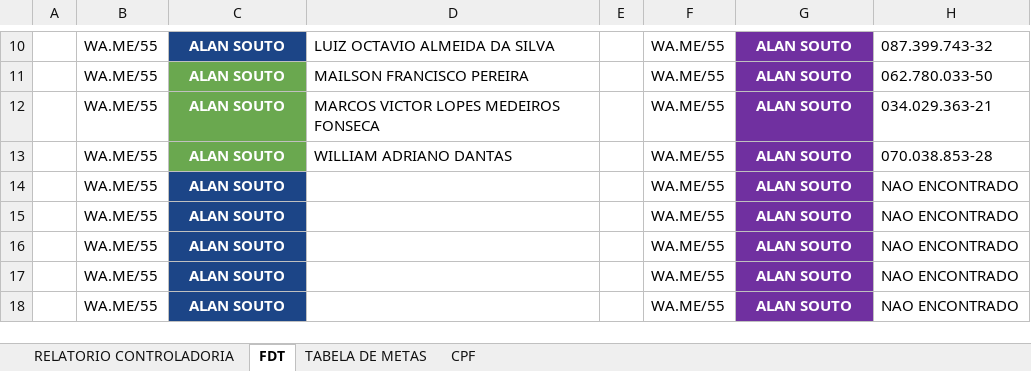
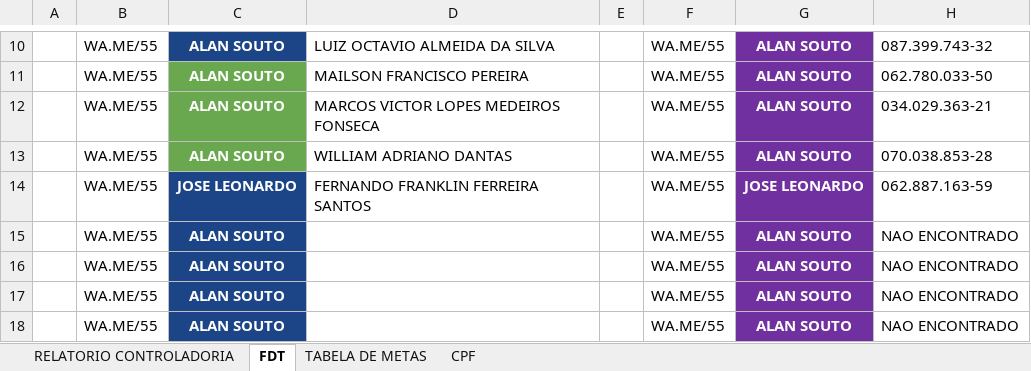
Before and after one commit to alansoutoce/premio, an Excel workbook: PREMIO.xlsx, sheet FDT, drawn as a sheet; only a part is shown, gaps mark what is left out; values as stored, in another font and other column widths than the file's, no borders; removed rows and columns are numbered as before the commit, all else as after; the diff names each change by its address in the sheet, - before the commit and + after, or states it on an @@ line.

Commit message:
Add files via upload

```diff
--- a/PREMIO.xlsx (sheet FDT)
+++ b/PREMIO.xlsx (sheet FDT)
-row 14:  | WA.ME/55 | ALAN SOUTO |  |  | WA.ME/55 | ALAN SOUTO | NAO ENCONTRADO
+row 14:  | WA.ME/55 | JOSE LEONARDO | FERNANDO FRANKLIN FERREIRA SANTOS |  | WA.ME/55 | JOSE LEONARDO | 062.887.163-59
```
